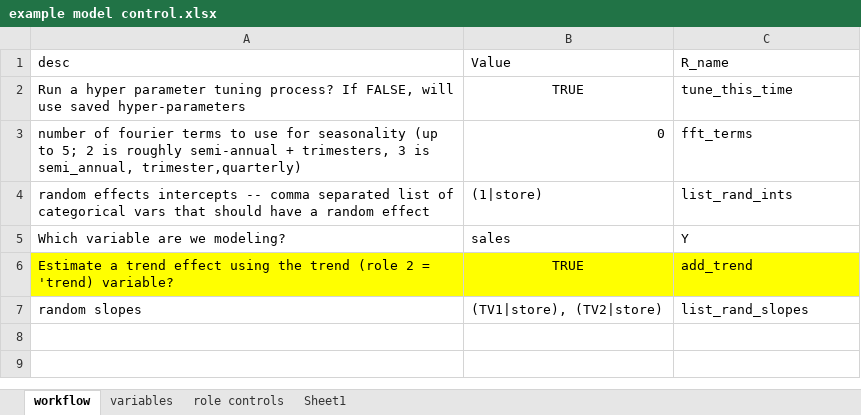
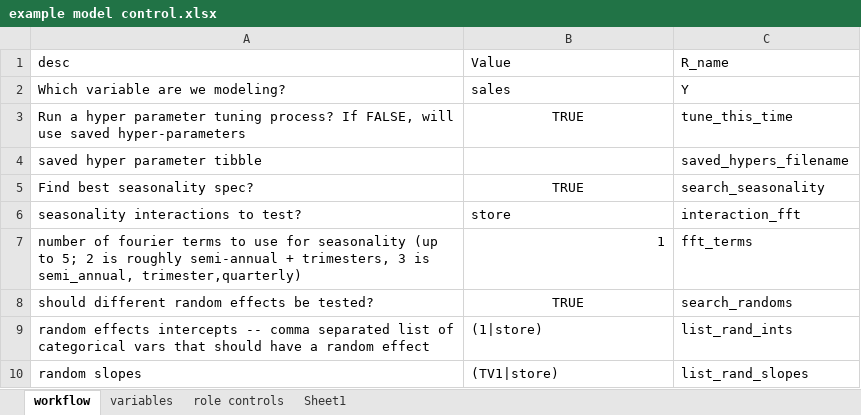
Before and after one commit to lorenze3/mostlytidyMMM, an Excel workbook: inst/example model control.xlsx, sheet workflow, drawn as a sheet; values as stored, in another font and other column widths than the file's, no borders; removed rows and columns are numbered as before the commit, all else as after; the diff names each change by its address in the sheet, - before the commit and + after, or states it on an @@ line.

Commit message:
finishing the hyperparameter and formula tuning vignette

```diff
--- a/inst/example model control.xlsx (sheet workflow)
+++ b/inst/example model control.xlsx (sheet workflow)
@@ row 5 moved to row 2: Which variable are we modeling? @@
+row 4: saved hyper parameter tibble |  | saved_hypers_filename
+row 5: Find best seasonality spec? | TRUE | search_seasonality
+row 6: seasonality interactions to test? | store | interaction_fft
-B7 (Value): 0
+B7 (Value): 1
+row 8: should different random effects be tested? | TRUE | search_randoms
-row 6: Estimate a trend effect using the trend (role 2 = 'trend) variable? | TRUE | add_trend
-B10 (Value): (TV1|store), (TV2|store)
+B10 (Value): (TV1|store)
```
Also changed, not shown: 16 other files.
